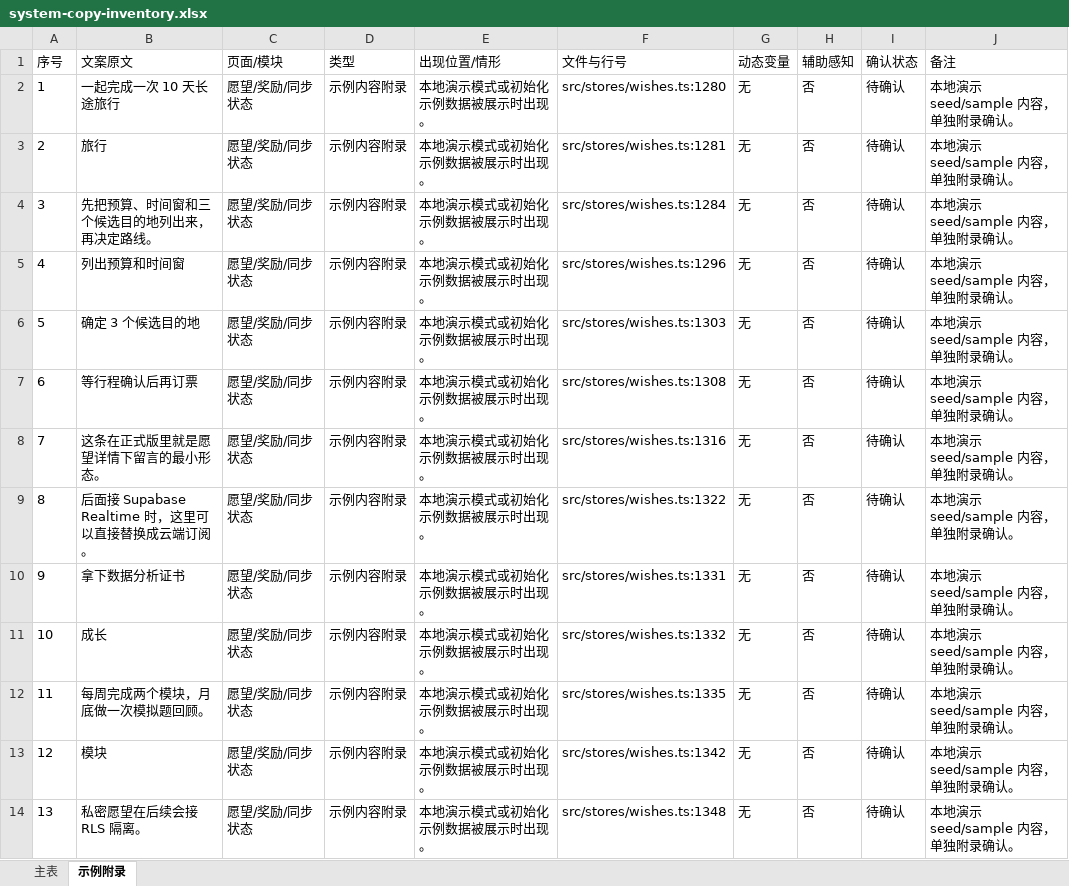
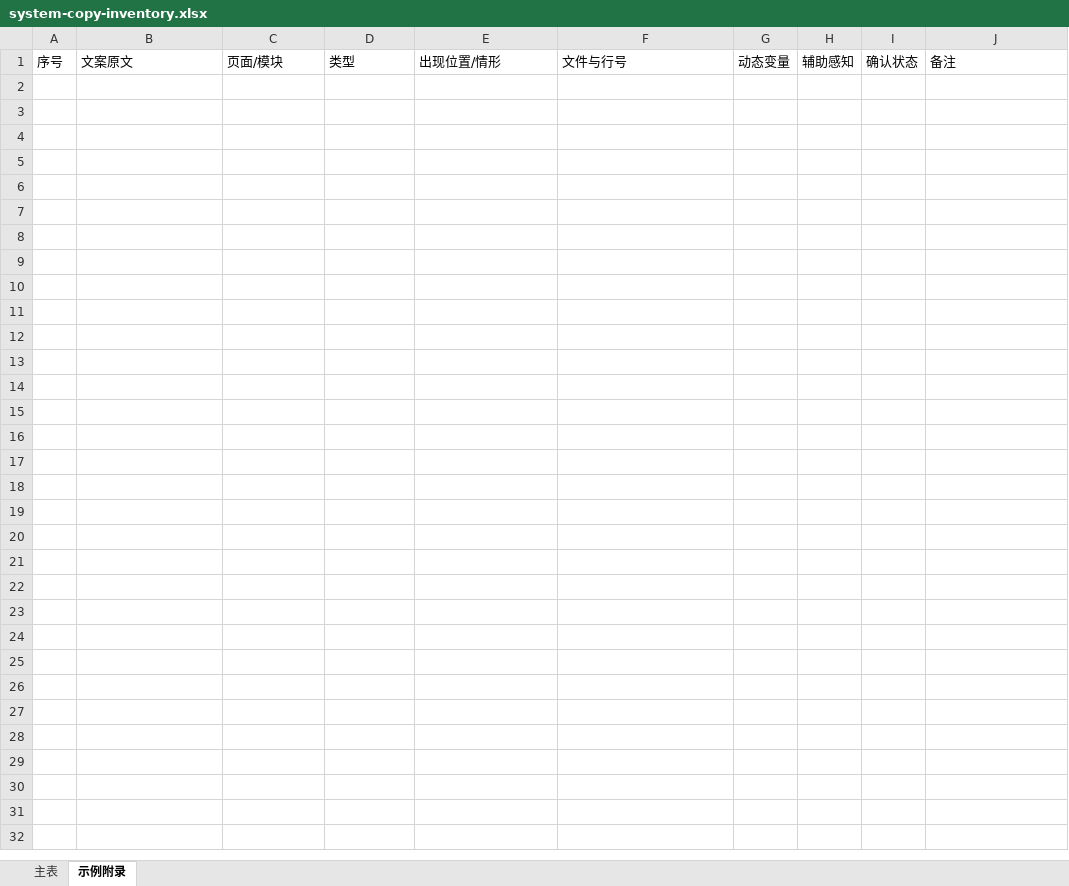
Before and after one commit to Baishijuju/duo-wish-board-app, an Excel workbook: docs/system-copy-inventory.xlsx, sheet 示例附录, drawn as a sheet; only a part is shown; values as stored, in another font and other column widths than the file's, no borders; the diff covers the shown part only; the diff names each change by its address in the sheet, - before the commit and + after, or states it on an @@ line.

```diff
--- a/docs/system-copy-inventory.xlsx (sheet 示例附录)
+++ b/docs/system-copy-inventory.xlsx (sheet 示例附录)
-row 2: 1 | 一起完成一次 10 天长途旅行 | 愿望/奖励/同步状态 | 示例内容附录 | 本地演示模式或初始化示例数据被展示时出现。 | src/stores/wishes.ts:1280 | 无 | 否 | 待确认 | 本地演示 seed/sample 内容，单独附录确认。
-row 3: 2 | 旅行 | 愿望/奖励/同步状态 | 示例内容附录 | 本地演示模式或初始化示例数据被展示时出现。 | src/stores/wishes.ts:1281 | 无 | 否 | 待确认 | 本地演示 seed/sample 内容，单独附录确认。
-row 4: 3 | 先把预算、时间窗和三个候选目的地列出来，再决定路线。 | 愿望/奖励/同步状态 | 示例内容附录 | 本地演示模式或初始化示例数据被展示时出现。 | src/stores/wishes.ts:1284 | 无 | 否 | 待确认 | 本地演示 seed/sample 内容，单独附录确认。
-row 5: 4 | 列出预算和时间窗 | 愿望/奖励/同步状态 | 示例内容附录 | 本地演示模式或初始化示例数据被展示时出现。 | src/stores/wishes.ts:1296 | 无 | 否 | 待确认 | 本地演示 seed/sample 内容，单独附录确认。
-row 6: 5 | 确定 3 个候选目的地 | 愿望/奖励/同步状态 | 示例内容附录 | 本地演示模式或初始化示例数据被展示时出现。 | src/stores/wishes.ts:1303 | 无 | 否 | 待确认 | 本地演示 seed/sample 内容，单独附录确认。
-row 7: 6 | 等行程确认后再订票 | 愿望/奖励/同步状态 | 示例内容附录 | 本地演示模式或初始化示例数据被展示时出现。 | src/stores/wishes.ts:1308 | 无 | 否 | 待确认 | 本地演示 seed/sample 内容，单独附录确认。
-row 8: 7 | 这条在正式版里就是愿望详情下留言的最小形态。 | 愿望/奖励/同步状态 | 示例内容附录 | 本地演示模式或初始化示例数据被展示时出现。 | src/stores/wishes.ts:1316 | 无 | 否 | 待确认 | 本地演示 seed/sample 内容，单独附录确认。
-row 9: 8 | 后面接 Supabase Realtime 时，这里可以直接替换成云端订阅。 | 愿望/奖励/同步状态 | 示例内容附录 | 本地演示模式或初始化示例数据被展示时出现。 | src/stores/wishes.ts:1322 | 无 | 否 | 待确认 | 本地演示 seed/sample 内容，单独附录确认。
-row 10: 9 | 拿下数据分析证书 | 愿望/奖励/同步状态 | 示例内容附录 | 本地演示模式或初始化示例数据被展示时出现。 | src/stores/wishes.ts:1331 | 无 | 否 | 待确认 | 本地演示 seed/sample 内容，单独附录确认。
-row 11: 10 | 成长 | 愿望/奖励/同步状态 | 示例内容附录 | 本地演示模式或初始化示例数据被展示时出现。 | src/stores/wishes.ts:1332 | 无 | 否 | 待确认 | 本地演示 seed/sample 内容，单独附录确认。
-row 12: 11 | 每周完成两个模块，月底做一次模拟题回顾。 | 愿望/奖励/同步状态 | 示例内容附录 | 本地演示模式或初始化示例数据被展示时出现。 | src/stores/wishes.ts:1335 | 无 | 否 | 待确认 | 本地演示 seed/sample 内容，单独附录确认。
-row 13: 12 | 模块 | 愿望/奖励/同步状态 | 示例内容附录 | 本地演示模式或初始化示例数据被展示时出现。 | src/stores/wishes.ts:1342 | 无 | 否 | 待确认 | 本地演示 seed/sample 内容，单独附录确认。
-row 14: 13 | 私密愿望在后续会接 RLS 隔离。 | 愿望/奖励/同步状态 | 示例内容附录 | 本地演示模式或初始化示例数据被展示时出现。 | src/stores/wishes.ts:1348 | 无 | 否 | 待确认 | 本地演示 seed/sample 内容，单独附录确认。
```
Also changed, not shown: 13 removed rows elsewhere in this sheet, sheet 主表, 41 other files.
